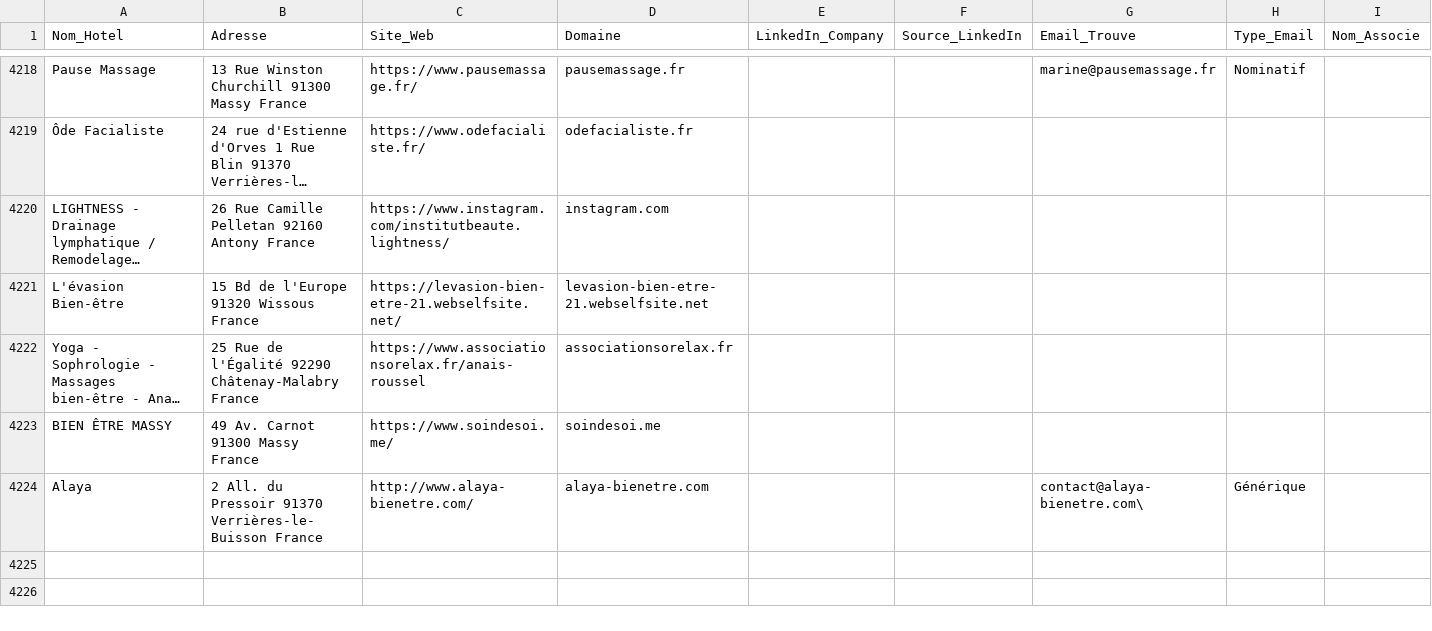
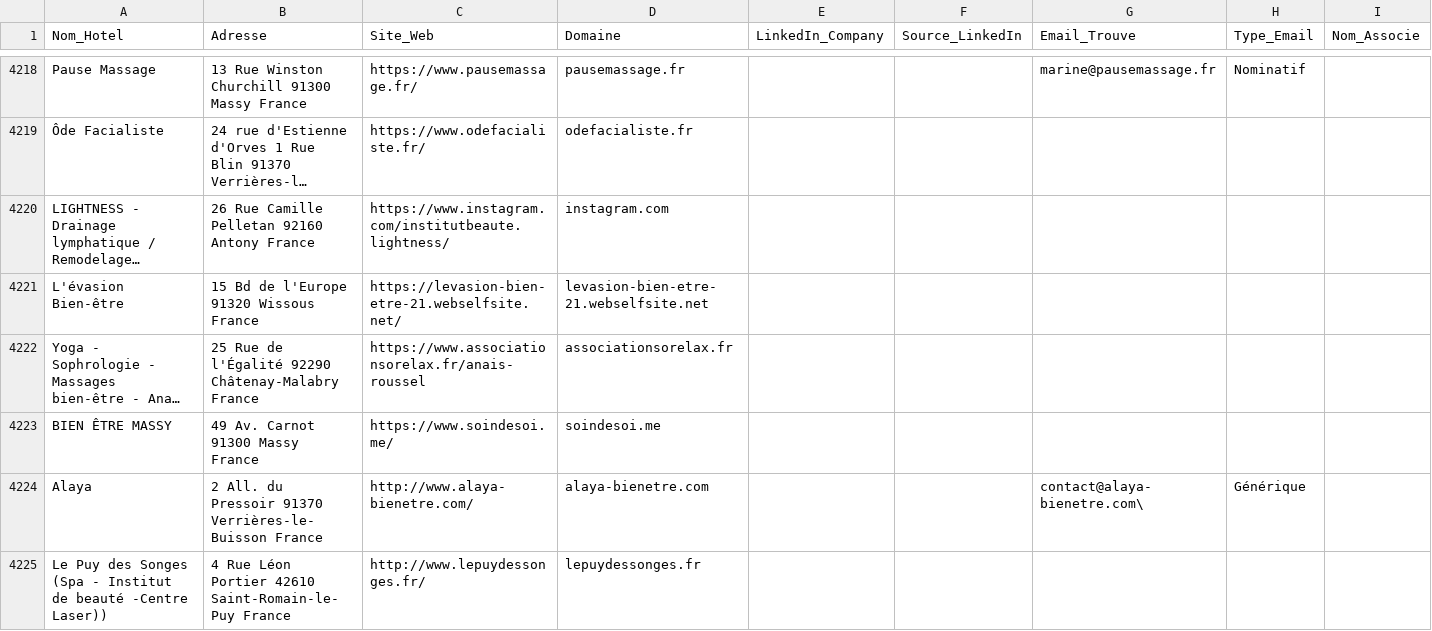
Before and after one commit to tsimokaza01-source/URL-5, a CSV file: hotels_enrichis.csv, drawn as a sheet; only a part is shown, gaps mark what is left out; long unchanged cells end in ….

```diff
--- a/hotels_enrichis.csv
+++ b/hotels_enrichis.csv
@@ -4224 +4224,2 @@ BIEN ÊTRE MASSY,49 Av. Carnot 91300 Massy France,https://www.soindesoi.me/,soin
 Alaya,2 All. du Pressoir 91370 Verrières-le-Buisson France,http://www.alaya-bienetre.com/,alaya-bienetre.com,,,contact@alaya-bienetre.com\,Générique,
+Le Puy des Songes (Spa - Institut de beauté -Centre Laser)),4 Rue Léon Portier 42610 Saint-Romain-le-Puy France,http://www.lepuydessonges.fr/,lepuydessonges.fr,,,,,
```
Also changed, not shown: 1 other file.
